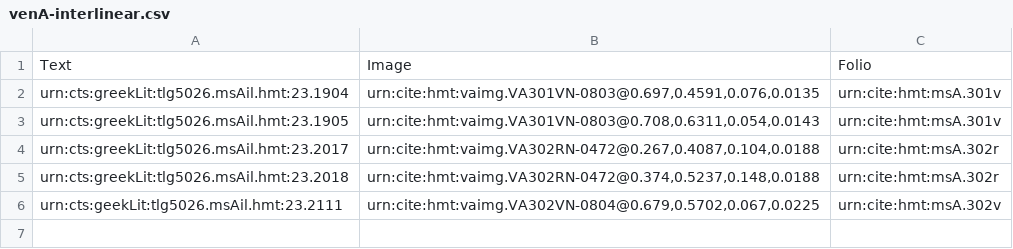
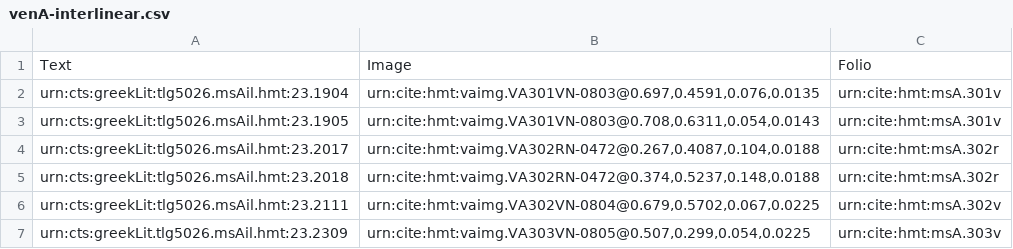
Before and after one commit to hmteditors/uwash, a CSV file: collections/venA-interlinear.csv, drawn as a sheet.

Commit message:
Update venA-interlinear.csv

```diff
--- a/collections/venA-interlinear.csv
+++ b/collections/venA-interlinear.csv
@@ -5,2 +5,3 @@ urn:cts:greekLit:tlg5026.msAil.hmt:23.2017,"urn:cite:hmt:vaimg.VA302RN-0472@0.26
 urn:cts:greekLit:tlg5026.msAil.hmt:23.2018,"urn:cite:hmt:vaimg.VA302RN-0472@0.374,0.5237,0.148,0.0188",urn:cite:hmt:msA.302r
-urn:cts:geekLit:tlg5026.msAil.hmt:23.2111,"urn:cite:hmt:vaimg.VA302VN-0804@0.679,0.5702,0.067,0.0225",urn:cite:hmt:msA.302v
+urn:cts:greekLit:tlg5026.msAil.hmt:23.2111,"urn:cite:hmt:vaimg.VA302VN-0804@0.679,0.5702,0.067,0.0225",urn:cite:hmt:msA.302v
+urn:cts:greekLit.tlg5026.msAil.hmt:23.2309,"urn:cite:hmt:vaimg.VA303VN-0805@0.507,0.299,0.054,0.0225",urn:cite:hmt:msA.303v
```
